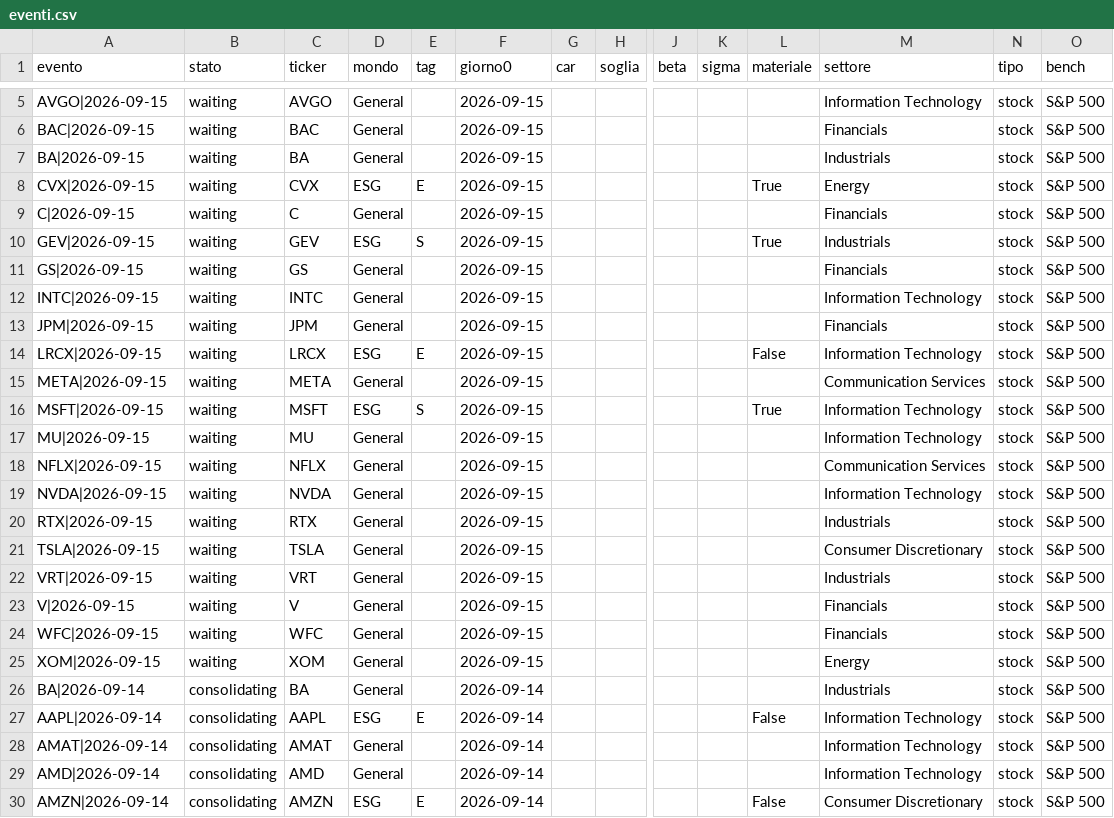
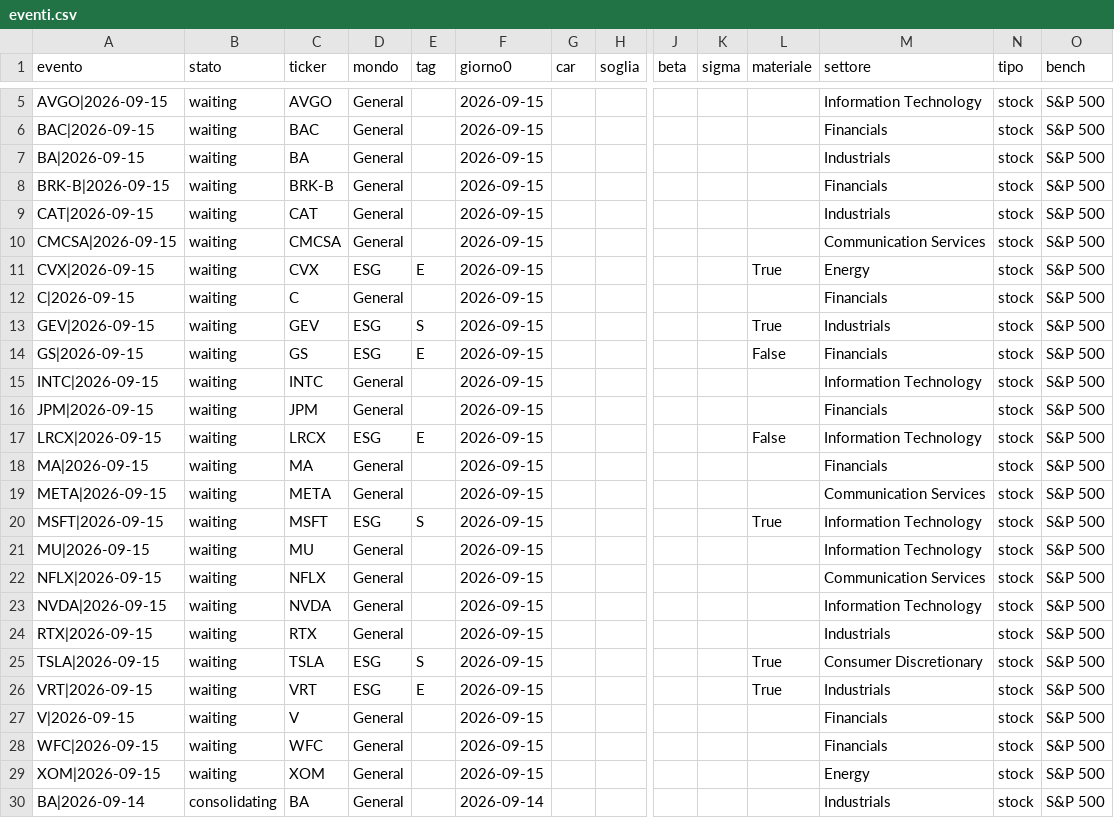
Before and after one commit to carlospinetto99/news-impact-tracker, a CSV file: eventi.csv, drawn as a sheet; only a part is shown, gaps mark what is left out; the shorter side is filled out with more unchanged rows; addresses are those after the commit; rows hold the shown columns only; the diff names each change by its address in the sheet, - before the commit and + after, or states it on an @@ line.

```diff
--- a/eventi.csv
+++ b/eventi.csv
+row 8: BRK-B|2026-09-15 | waiting | BRK-B | General |  | 2026-09-15 |  |  |  |  |  | Financials | stock | S&P 500
+row 9: CAT|2026-09-15 | waiting | CAT | General |  | 2026-09-15 |  |  |  |  |  | Industrials | stock | S&P 500
+row 10: CMCSA|2026-09-15 | waiting | CMCSA | General |  | 2026-09-15 |  |  |  |  |  | Communication Services | stock | S&P 500
-D14 (mondo): General
+D14 (mondo): ESG
-E14 (tag): (empty)
+E14 (tag): E
-L14 (materiale): (empty)
+L14 (materiale): False
+row 18: MA|2026-09-15 | waiting | MA | General |  | 2026-09-15 |  |  |  |  |  | Financials | stock | S&P 500
-D25:D26 (mondo): General
+D25:D26 (mondo): ESG
-E25 (tag): (empty)
+E25 (tag): S
-L25:L26 (materiale): (empty)
+L25:L26 (materiale): True
-E26 (tag): (empty)
+E26 (tag): E
```
Also changed, not shown: 2 other files.
